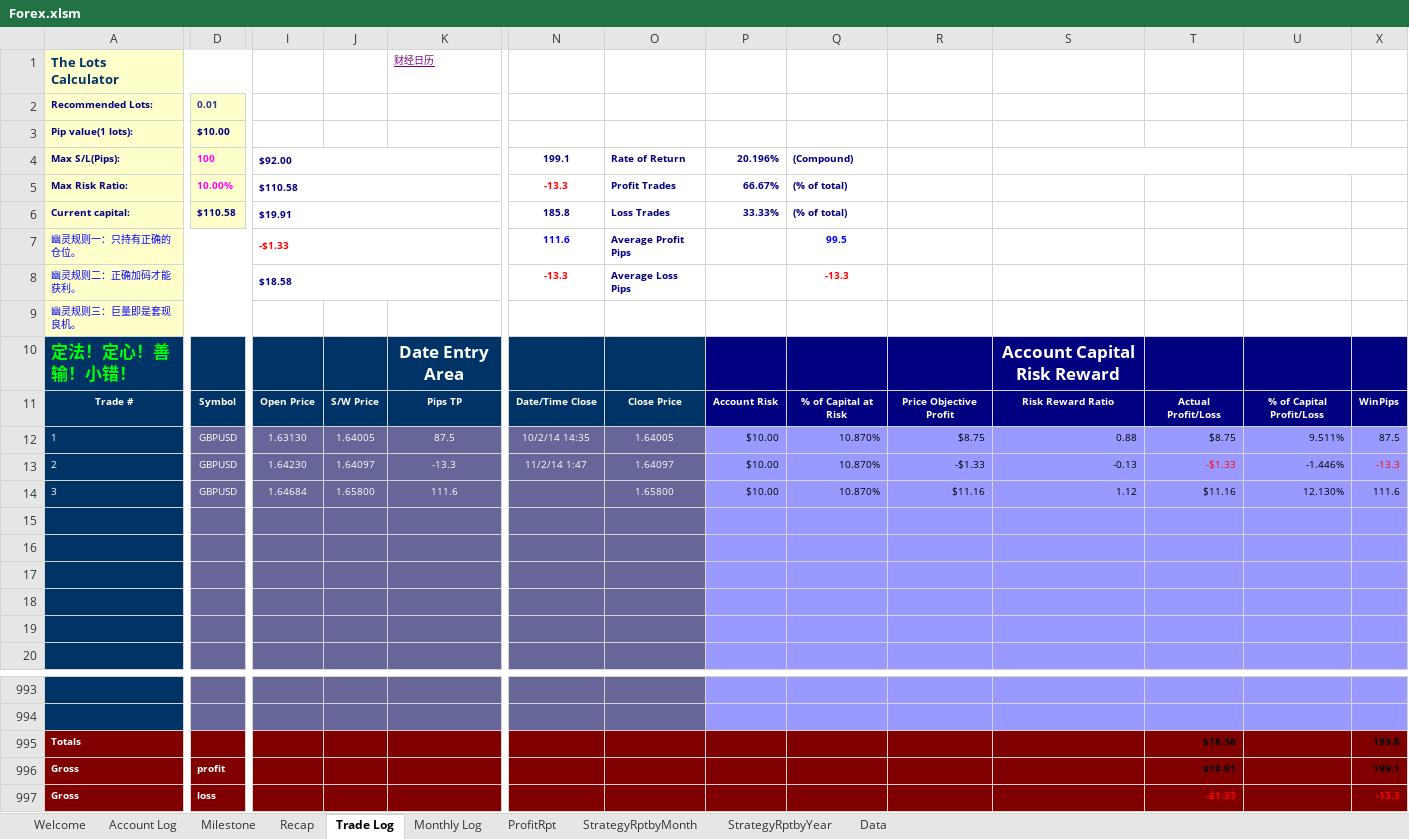
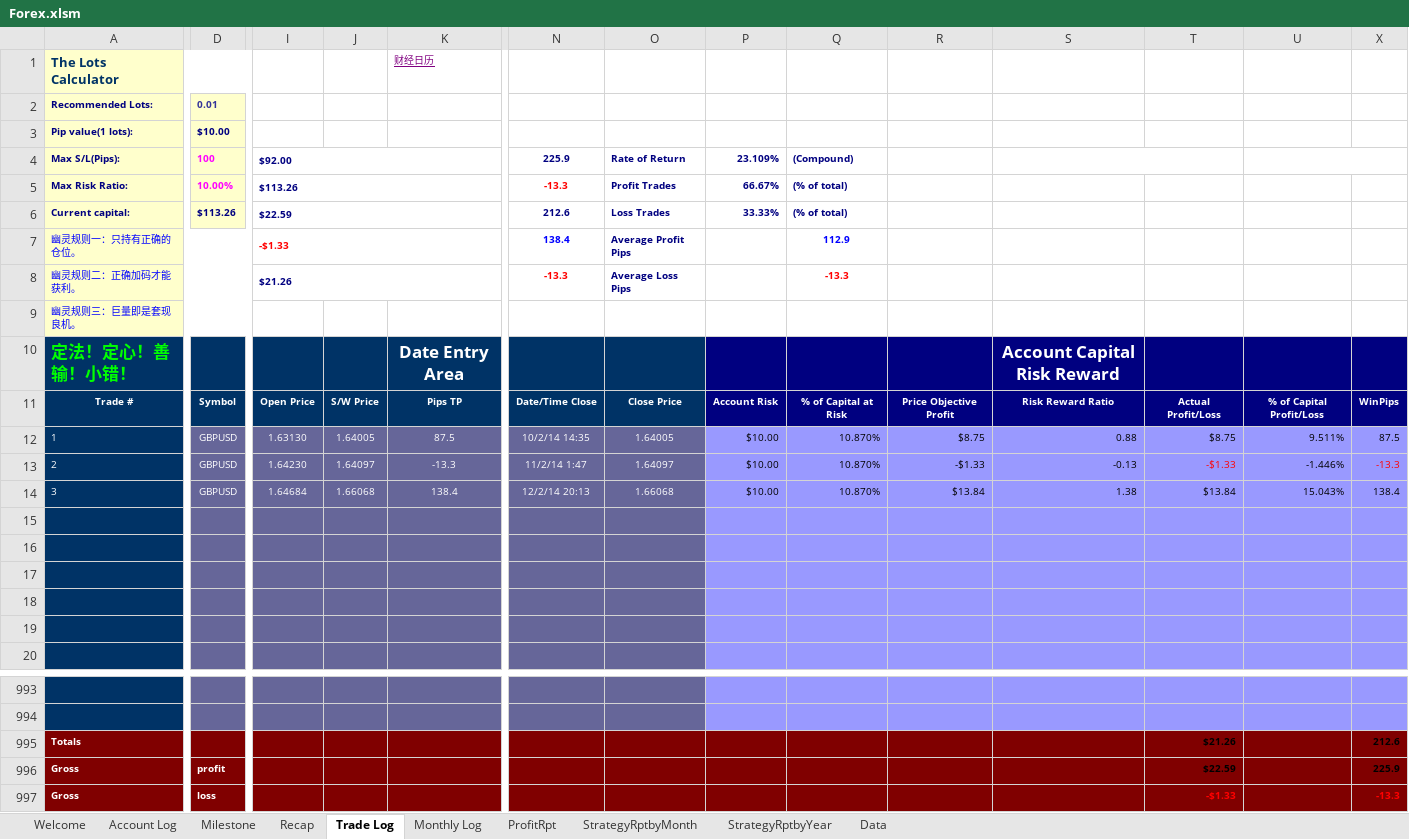
Before and after one commit to vlan99/Trading, an Excel workbook: Forex.xlsm, sheet Trade Log, drawn as a sheet; only a part is shown, gaps mark what is left out; values as stored, in another font and other column widths than the file's, no borders; charts and pictures not drawn; the diff covers the shown part only; the diff names each change by its address in the sheet, - before the commit and + after, or states it on an @@ line.

Commit message:
Zen of Trading

```diff
--- a/Forex.xlsm (sheet Trade Log)
+++ b/Forex.xlsm (sheet Trade Log)
-N4: 199.1
+N4: 225.9
-P4: 20.196%
+P4: 23.109%
-I5: $110.58
+I5: $113.26
-D6: $110.58
+D6: $113.26
-I6: $19.91
+I6: $22.59
-N6: 185.8
+N6: 212.6
-N7: 111.6
+N7: 138.4
-Q7: 99.5
+Q7: 112.9
-I8: $18.58
+I8: $21.26
-J14: 1.65800
+J14: 1.66068
-K14 (财经日历): 111.6
+K14 (财经日历): 138.4
-N14: (empty)
+N14: 12/2/14 20:13
-O14: 1.65800
+O14: 1.66068
-R14: $11.16
+R14: $13.84
-S14: 1.12
+S14: 1.38
-T14: $11.16
+T14: $13.84
-U14: 12.130%
+U14: 15.043%
-X14: 111.6
+X14: 138.4
-T995: $18.58
+T995: $21.26
-X995: 185.8
+X995: 212.6
-T996: $19.91
+T996: $22.59
-X996: 199.1
+X996: 225.9
```
Also changed, not shown: 1 edited cell elsewhere in this sheet, sheet StrategyRptbyYear, sheet ProfitRpt, sheet StrategyRptbyMonth.
